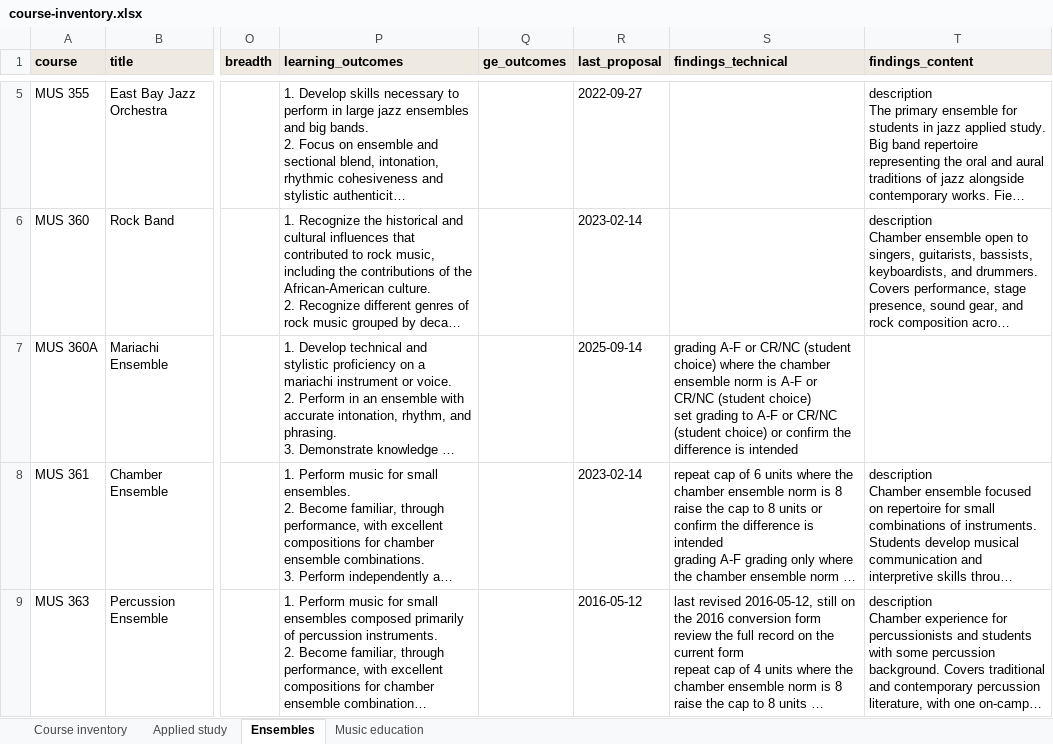
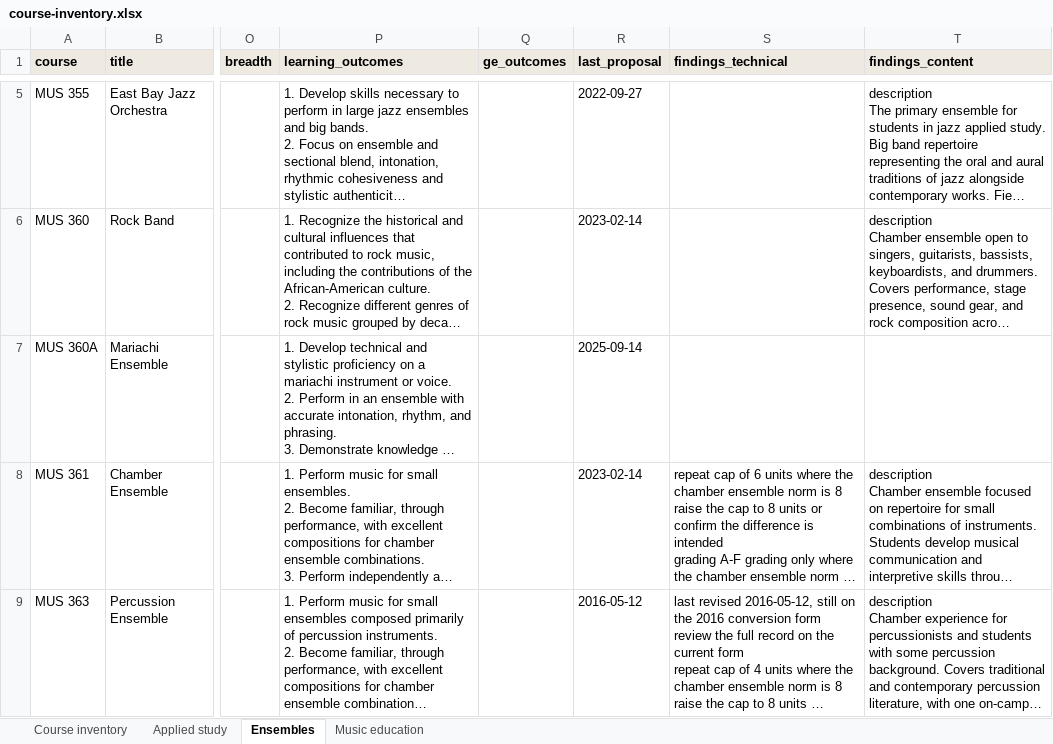
Before and after one commit to csuebmusic/music-curriculum, an Excel workbook: curriculum/catalog-audit/course-inventory.xlsx, sheet Ensembles, drawn as a sheet; only a part is shown, gaps mark what is left out; long unchanged cells end in …; values as stored, in another font and other column widths than the file's, no borders; ↵ is a line break in a cell; the diff names each change by its address in the sheet, - before the commit and + after, or states it on an @@ line.

Commit message:
clear the MUS 360A grading finding
MUS 360A publishes the chamber ensemble grading value without a
closing period. The value matches the norm and needs no revision.

```diff
--- a/curriculum/catalog-audit/course-inventory.xlsx (sheet Ensembles)
+++ b/curriculum/catalog-audit/course-inventory.xlsx (sheet Ensembles)
-S7 (findings_technical): grading A-F or CR/NC (student choice) where the chamber ensemble norm is A-F or CR/NC (student choice) ↵ set grading to A-F or CR/NC (student choice) or confirm the difference is intended
+S7 (findings_technical): (empty)
```
